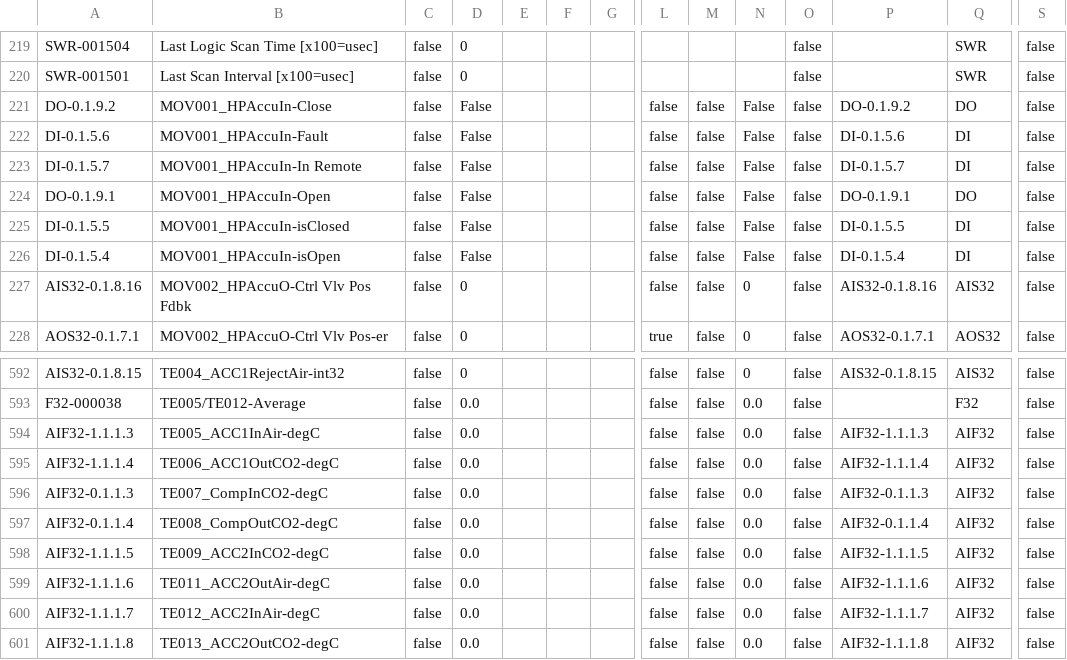
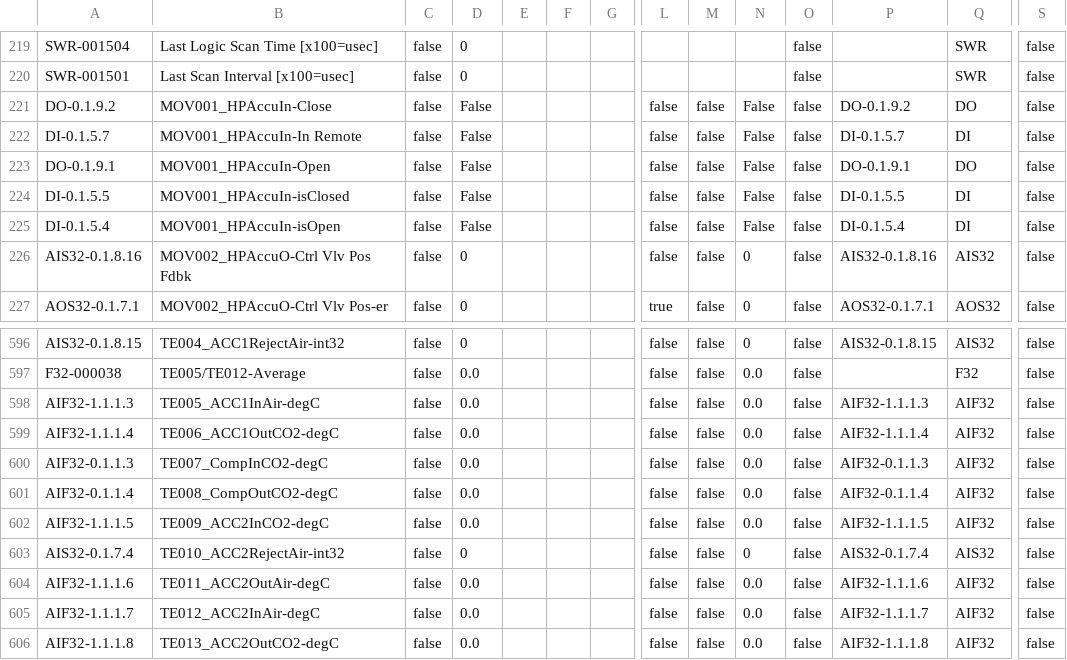
Before and after one commit to tuxx0rz/PLC-St-Louis, a CSV file: STLPJ1_Extended.csv, drawn as a sheet; only a part is shown, gaps mark what is left out; removed rows and columns are numbered as before the commit, all else as after; rows hold the shown columns only; the diff covers the shown part only; the diff names each change by its address in the sheet, - before the commit and + after, or states it on an @@ line.

```diff
--- a/STLPJ1_Extended.csv
+++ b/STLPJ1_Extended.csv
-row 222: DI-0.1.5.6 | MOV001_HPAccuIn-Fault | false | False |  |  |  | false | false | False | false | DI-0.1.5.6 | DI | false
+row 603: AIS32-0.1.7.4 | TE010_ACC2RejectAir-int32 | false | 0 |  |  |  | false | false | 0 | false | AIS32-0.1.7.4 | AIS32 | false
```
Also changed, not shown: 7 added rows and 2 removed rows elsewhere in this file, STLPJ1_Basic.csv, 2 other files.
